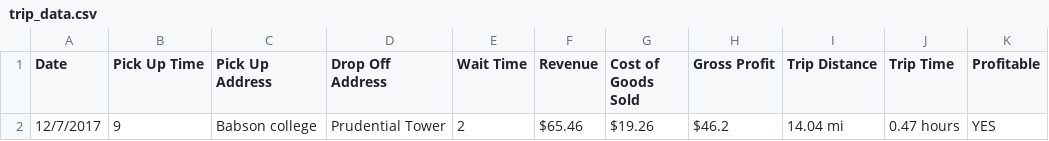
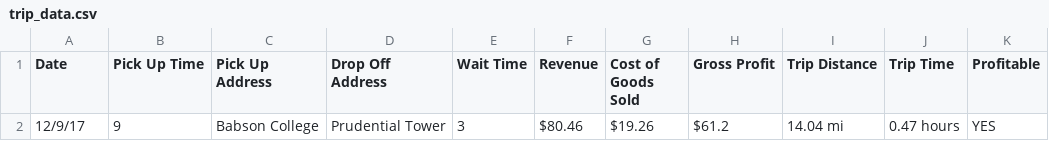
Before and after one commit to ckennedy546x/TermProject, a CSV file: trip_data.csv, drawn as a sheet.

```diff
--- a/trip_data.csv
+++ b/trip_data.csv
@@ -1,2 +1,2 @@
 Date,Pick Up Time,Pick Up Address,Drop Off Address,Wait Time,Revenue,Cost of Goods Sold,Gross Profit,Trip Distance,Trip Time,Profitable
-12/7/2017,9,Babson college,Prudential Tower,2,$65.46,$19.26,$46.2,14.04 mi,0.47 hours,YES
+12/9/17,9,Babson College,Prudential Tower,3,$80.46,$19.26,$61.2,14.04 mi,0.47 hours,YES
```
Also changed, not shown: 3 other files.
